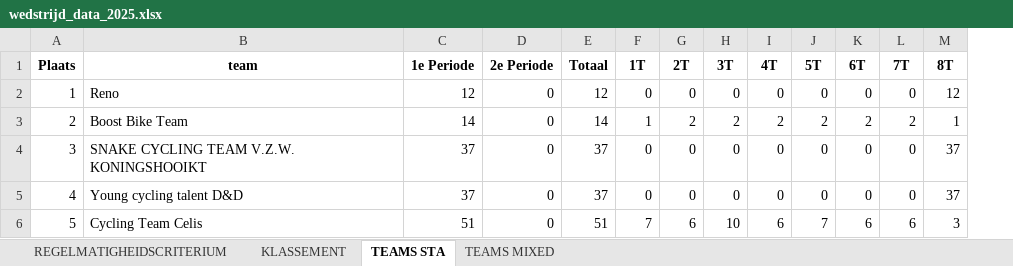
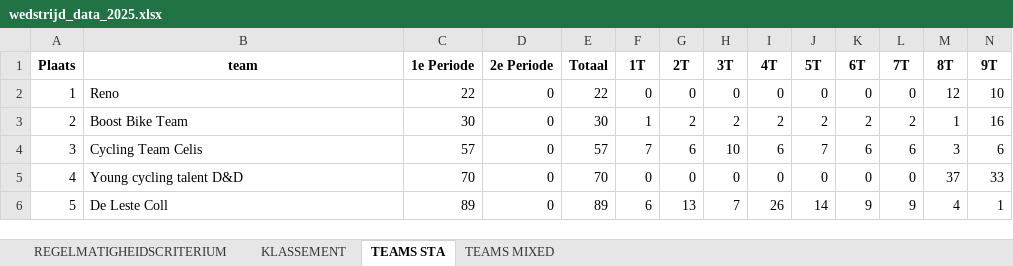
Before and after one commit to JustSeppe14/atb, an Excel workbook: wedstrijd_data_2025.xlsx, sheet TEAMS STA, drawn as a sheet; only a part is shown; values as stored, in another font and other column widths than the file's, no borders; the diff covers the shown part only; the diff names each change by its address in the sheet, - before the commit and + after, or states it on an @@ line.

```diff
--- a/wedstrijd_data_2025.xlsx (sheet TEAMS STA)
+++ b/wedstrijd_data_2025.xlsx (sheet TEAMS STA)
+column N (9T), rows 2-6: 10 | 16 | 6 | 33 | 1
-C2 (1e Periode): 12
+C2 (1e Periode): 22
-E2 (Totaal): 12
+E2 (Totaal): 22
-C3 (1e Periode): 14
+C3 (1e Periode): 30
-E3 (Totaal): 14
+E3 (Totaal): 30
-B4 (team): SNAKE CYCLING TEAM V.Z.W. KONINGSHOOIKT
+B4 (team): Cycling Team Celis
-C4 (1e Periode): 37
+C4 (1e Periode): 57
-E4 (Totaal): 37
+E4 (Totaal): 57
-F4 (1T): 0
+F4 (1T): 7
-G4 (2T): 0
+G4 (2T): 6
-H4 (3T): 0
+H4 (3T): 10
-I4 (4T): 0
+I4 (4T): 6
-J4 (5T): 0
+J4 (5T): 7
-K4 (6T): 0
+K4 (6T): 6
-L4 (7T): 0
+L4 (7T): 6
-M4 (8T): 37
+M4 (8T): 3
-C5 (1e Periode): 37
+C5 (1e Periode): 70
-E5 (Totaal): 37
+E5 (Totaal): 70
-B6 (team): Cycling Team Celis
+B6 (team): De Leste Coll
-C6 (1e Periode): 51
+C6 (1e Periode): 89
-E6 (Totaal): 51
+E6 (Totaal): 89
-F6 (1T): 7
+F6 (1T): 6
-G6 (2T): 6
+G6 (2T): 13
-H6 (3T): 10
+H6 (3T): 7
-I6 (4T): 6
+I6 (4T): 26
-J6 (5T): 7
+J6 (5T): 14
-K6 (6T): 6
+K6 (6T): 9
-L6 (7T): 6
+L6 (7T): 9
-M6 (8T): 3
+M6 (8T): 4
```
Also changed, not shown: 1292 edited cells elsewhere in this sheet, sheet REGELMATIGHEIDSCRITERIUM, sheet KLASSEMENT, sheet TEAMS MIXED, Result/finish.xlsx, 15 other files.
